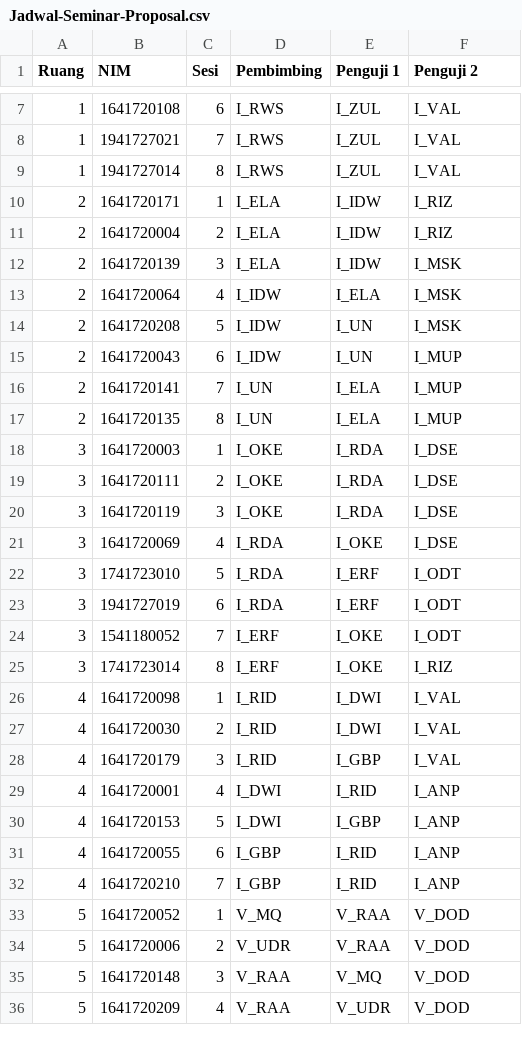
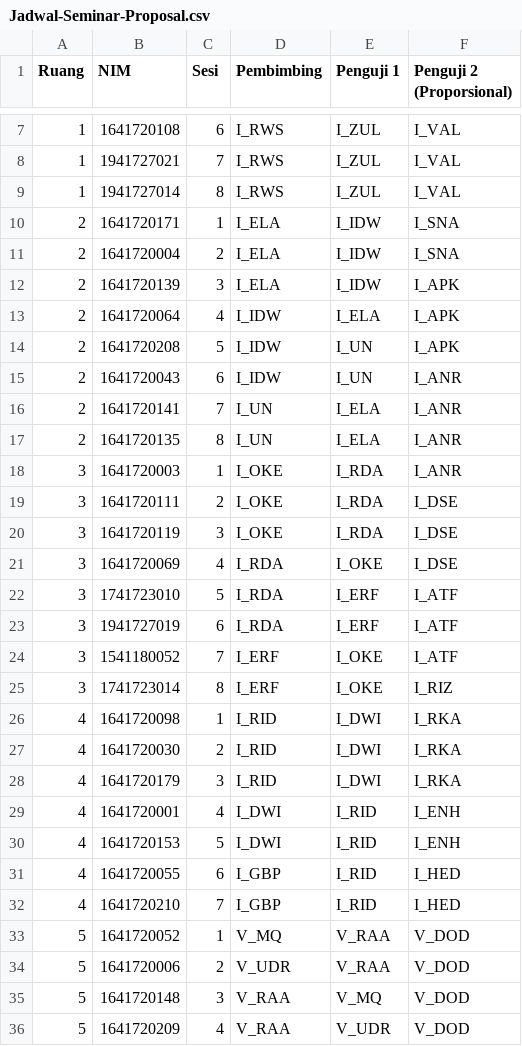
Before and after one commit to 0d3ng/ta-importer, a CSV file: src/main/resources/jadwal/Jadwal-Seminar-Proposal.csv, drawn as a sheet; only a part is shown, gaps mark what is left out; the diff covers the shown part only.

```diff
--- a/src/main/resources/jadwal/Jadwal-Seminar-Proposal.csv
+++ b/src/main/resources/jadwal/Jadwal-Seminar-Proposal.csv
@@ -1 +1 @@
-Ruang,NIM,Sesi,Pembimbing,Penguji 1,Penguji 2
+Ruang,NIM,Sesi,Pembimbing,Penguji 1,Penguji 2 (Proporsional)
@@ -9,11 +9,11 @@ Ruang,NIM,Sesi,Pembimbing,Penguji 1,Penguji 2
 1,1941727014,8,I_RWS,I_ZUL,I_VAL
-2,1641720171,1,I_ELA,I_IDW,I_RIZ
-2,1641720004,2,I_ELA,I_IDW,I_RIZ
-2,1641720139,3,I_ELA,I_IDW,I_MSK
-2,1641720064,4,I_IDW,I_ELA,I_MSK
-2,1641720208,5,I_IDW,I_UN,I_MSK
-2,1641720043,6,I_IDW,I_UN,I_MUP
-2,1641720141,7,I_UN,I_ELA,I_MUP
-2,1641720135,8,I_UN,I_ELA,I_MUP
-3,1641720003,1,I_OKE,I_RDA,I_DSE
+2,1641720171,1,I_ELA,I_IDW,I_SNA
+2,1641720004,2,I_ELA,I_IDW,I_SNA
+2,1641720139,3,I_ELA,I_IDW,I_APK
+2,1641720064,4,I_IDW,I_ELA,I_APK
+2,1641720208,5,I_IDW,I_UN,I_APK
+2,1641720043,6,I_IDW,I_UN,I_ANR
+2,1641720141,7,I_UN,I_ELA,I_ANR
+2,1641720135,8,I_UN,I_ELA,I_ANR
+3,1641720003,1,I_OKE,I_RDA,I_ANR
 3,1641720111,2,I_OKE,I_RDA,I_DSE
@@ -21,13 +21,13 @@ Ruang,NIM,Sesi,Pembimbing,Penguji 1,Penguji 2
 3,1641720069,4,I_RDA,I_OKE,I_DSE
-3,1741723010,5,I_RDA,I_ERF,I_ODT
-3,1941727019,6,I_RDA,I_ERF,I_ODT
-3,1541180052,7,I_ERF,I_OKE,I_ODT
+3,1741723010,5,I_RDA,I_ERF,I_ATF
+3,1941727019,6,I_RDA,I_ERF,I_ATF
+3,1541180052,7,I_ERF,I_OKE,I_ATF
 3,1741723014,8,I_ERF,I_OKE,I_RIZ
-4,1641720098,1,I_RID,I_DWI,I_VAL
-4,1641720030,2,I_RID,I_DWI,I_VAL
-4,1641720179,3,I_RID,I_GBP,I_VAL
-4,1641720001,4,I_DWI,I_RID,I_ANP
-4,1641720153,5,I_DWI,I_GBP,I_ANP
-4,1641720055,6,I_GBP,I_RID,I_ANP
-4,1641720210,7,I_GBP,I_RID,I_ANP
+4,1641720098,1,I_RID,I_DWI,I_RKA
+4,1641720030,2,I_RID,I_DWI,I_RKA
+4,1641720179,3,I_RID,I_DWI,I_RKA
+4,1641720001,4,I_DWI,I_RID,I_ENH
+4,1641720153,5,I_DWI,I_RID,I_ENH
+4,1641720055,6,I_GBP,I_RID,I_HED
+4,1641720210,7,I_GBP,I_RID,I_HED
 5,1641720052,1,V_MQ,V_RAA,V_DOD
```
Also changed, not shown: 1 added row, 1 removed row and 73 edited cells elsewhere in this file, src/main/resources/jadwal/DOSEN-KODE.csv, 6 other files.
